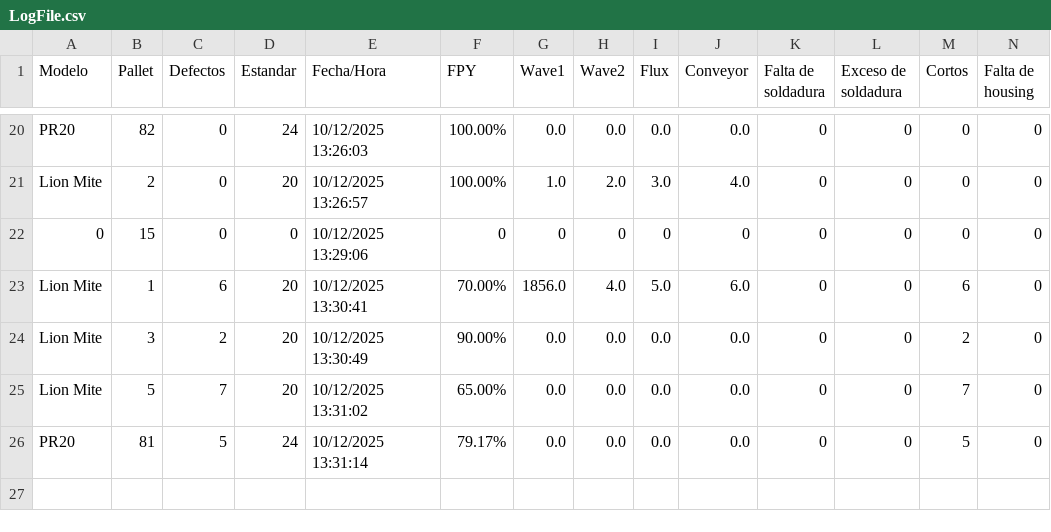
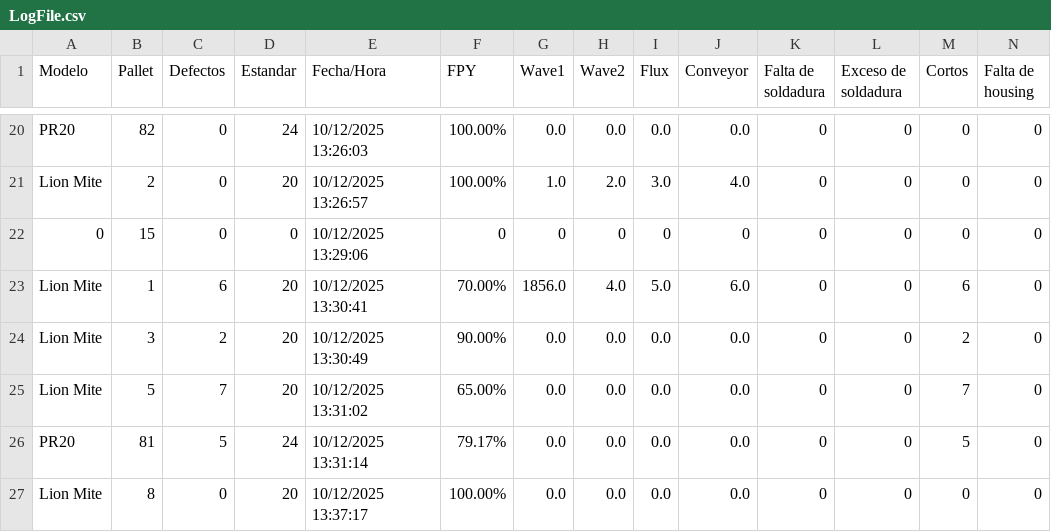
Before and after one commit to OscarTovar94/Registro_defectos_SEHO, a CSV file: LogFiles/LogFile.csv, drawn as a sheet; only a part is shown, gaps mark what is left out; rows hold the shown columns only; the diff names each change by its address in the sheet, - before the commit and + after, or states it on an @@ line.

```diff
--- a/LogFiles/LogFile.csv
+++ b/LogFiles/LogFile.csv
+row 27: Lion Mite | 8 | 0 | 20 | 10/12/2025 13:37:17 | 100.00% | 0.0 | 0.0 | 0.0 | 0.0 | 0 | 0 | 0 | 0
```
Also changed, not shown: LogFiles/Register.csv, 1 other file.
